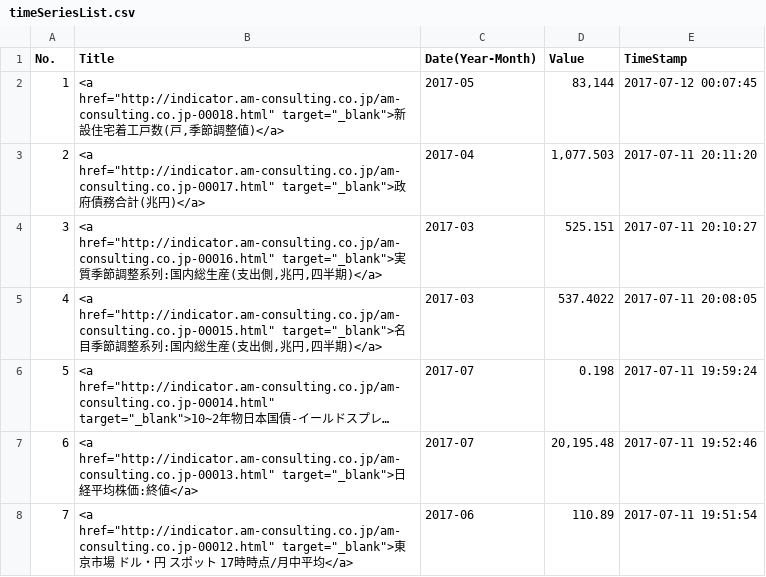
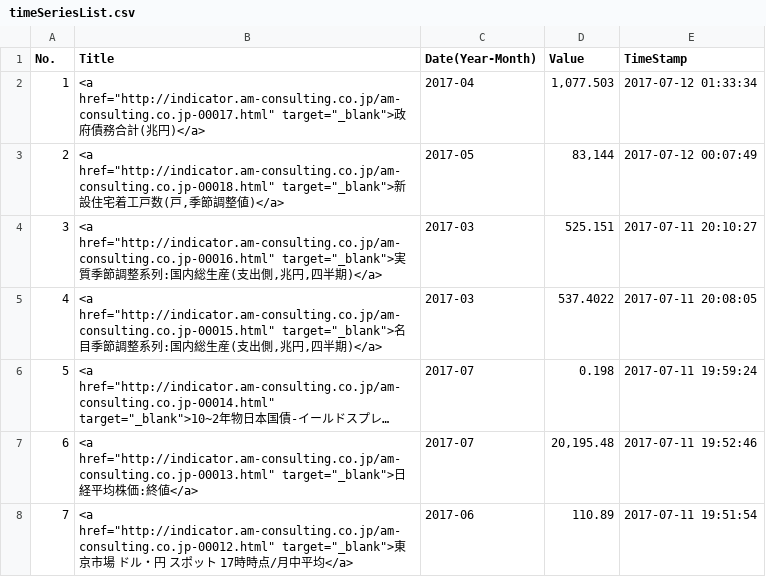
Before and after one commit to am-consulting/am-consulting.github.io, a CSV file: csv/timeSeriesList.csv, drawn as a sheet; only a part is shown; long unchanged cells end in …; removed rows and columns are numbered as before the commit, all else as after; the diff names each change by its address in the sheet, - before the commit and + after, or states it on an @@ line.

```diff
--- a/csv/timeSeriesList.csv
+++ b/csv/timeSeriesList.csv
+row 2: 1 | <a href="http://indicator.am-consulting.co.jp/am-consulting.co.jp-00017.html" target="_blank">政府債務合計(兆円)</a> | 2017-04 | 1,077.503 | 2017-07-12 01:33:34
@@ column A (No.) renumbered in row 3 @@
-E3 (TimeStamp): 2017-07-12 00:07:45
+E3 (TimeStamp): 2017-07-12 00:07:49
-row 3: 2 | <a href="http://indicator.am-consulting.co.jp/am-consulting.co.jp-00017.html" target="_blank">政府債務合計(兆円)</a> | 2017-04 | 1,077.503 | 2017-07-11 20:11:20
```
Also changed, not shown: 2 other files.
